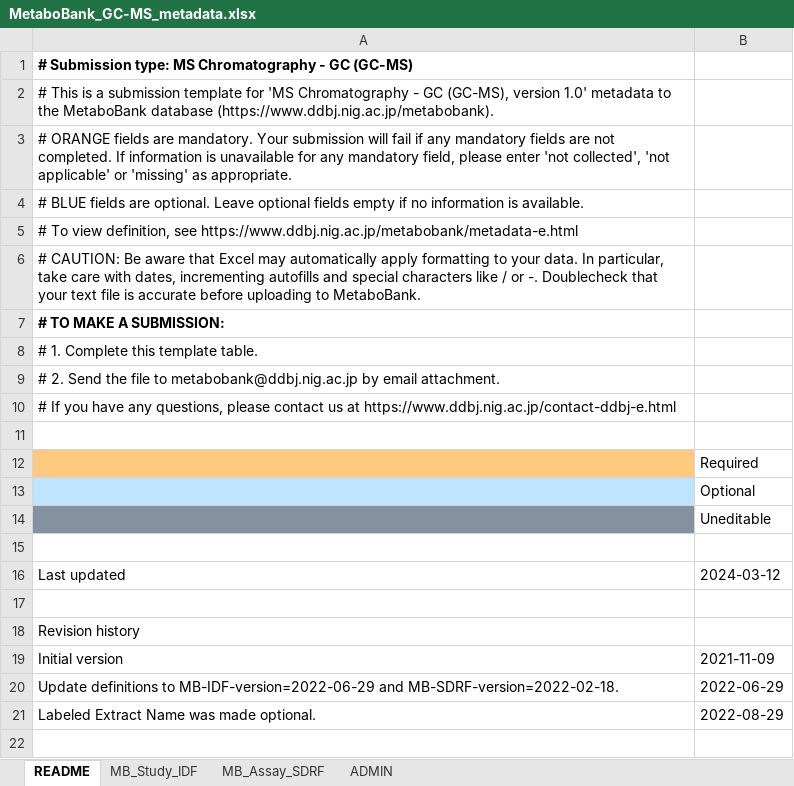
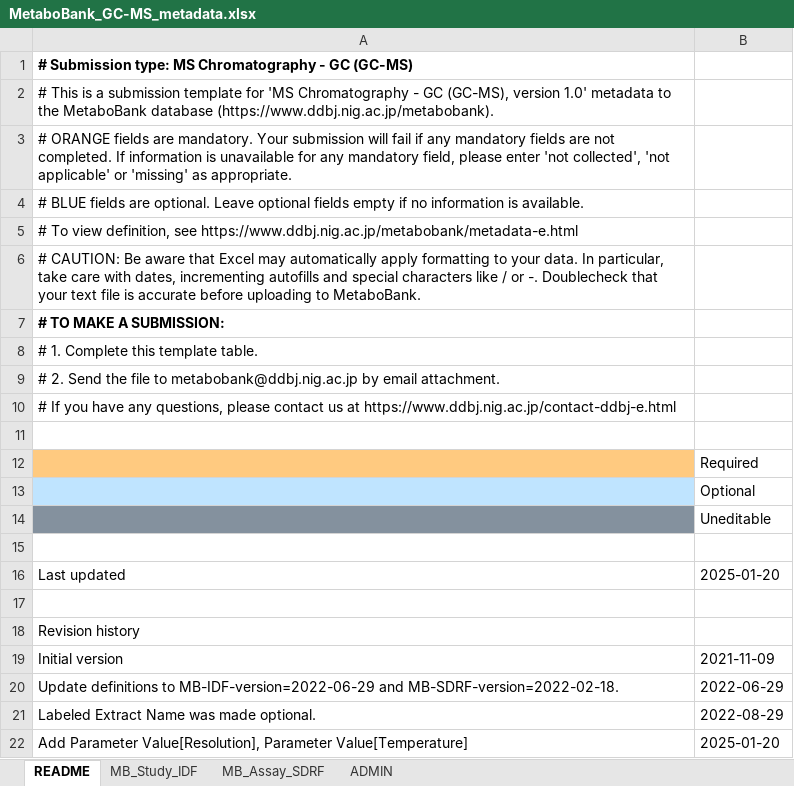
Before and after one commit to ddbj/pub, an Excel workbook: docs/metabobank/metadata_excel/MetaboBank_GC-MS_metadata.xlsx, sheet README, drawn as a sheet; values as stored, in another font and other column widths than the file's, no borders; the diff names each change by its address in the sheet, - before the commit and + after, or states it on an @@ line.

Commit message:
Add files via upload
Add chromatography parameters. Modefy the order of chromatography parameters (LC-DAD-MS, GC-FID-MS).

```diff
--- a/docs/metabobank/metadata_excel/MetaboBank_GC-MS_metadata.xlsx (sheet README)
+++ b/docs/metabobank/metadata_excel/MetaboBank_GC-MS_metadata.xlsx (sheet README)
-B16: 2024-03-12
+B16: 2025-01-20
+row 22: Add Parameter Value[Resolution], Parameter Value[Temperature] | 2025-01-20
```
Also changed, not shown: sheet MB_Assay_SDRF, docs/metabobank/metadata_excel/MetaboBank_GC-FID-MS_metadata.xlsx, docs/metabobank/metadata_excel/MetaboBank_GCGC-MS_metadata.xlsx, 2 other files.
